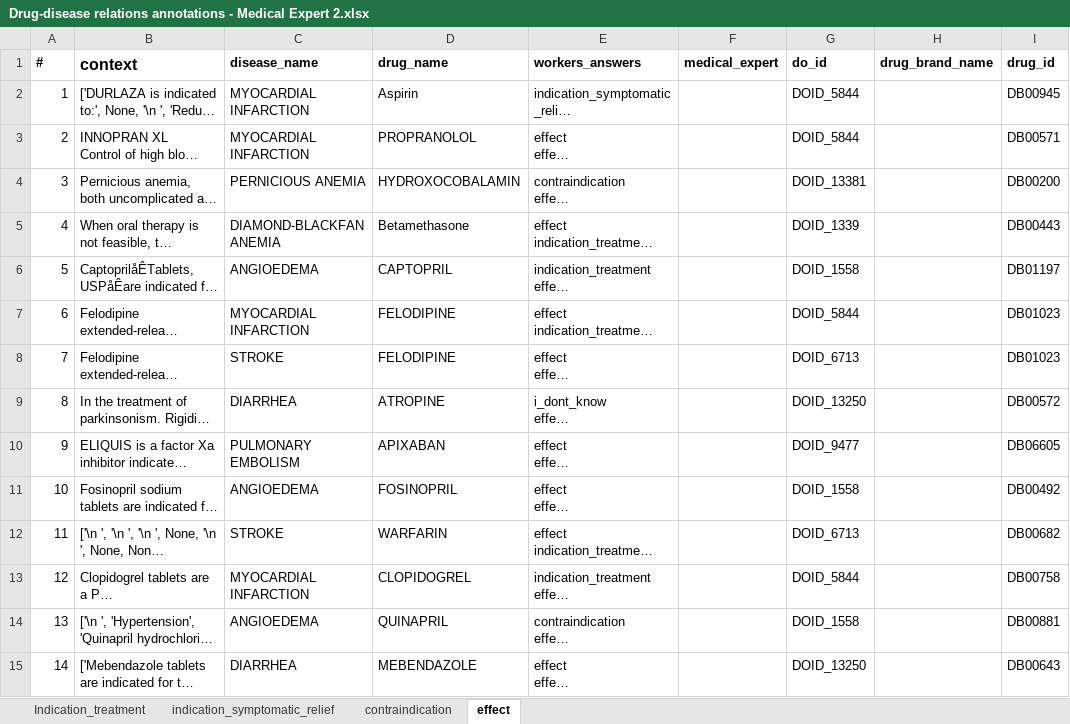
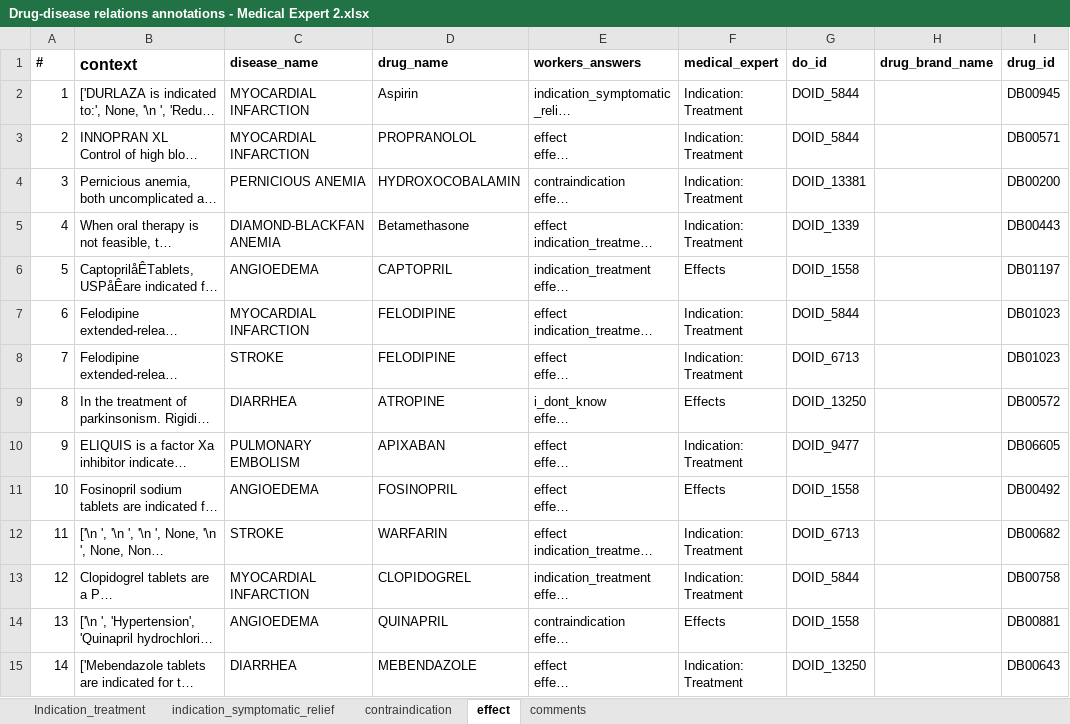
Before and after one commit to MaastrichtU-IDS/OptimAL, an Excel workbook: analysis/Drug-disease relations annotations - Medical Expert 2.xlsx, sheet effect, drawn as a sheet; only a part is shown; long unchanged cells end in …; values as stored, in another font and other column widths than the file's, no borders; charts and pictures not drawn; the diff covers the shown part only; the diff names each change by its address in the sheet, - before the commit and + after, or states it on an @@ line.

```diff
--- a/analysis/Drug-disease relations annotations - Medical Expert 2.xlsx (sheet effect)
+++ b/analysis/Drug-disease relations annotations - Medical Expert 2.xlsx (sheet effect)
+sheet tab: comments
-F2:F5 (medical_expert): (empty)
+F2:F5 (medical_expert): Indication: Treatment
-F6 (medical_expert): (empty)
+F6 (medical_expert): Effects
-F7:F8 (medical_expert): (empty)
+F7:F8 (medical_expert): Indication: Treatment
-F9 (medical_expert): (empty)
+F9 (medical_expert): Effects
-F10 (medical_expert): (empty)
+F10 (medical_expert): Indication: Treatment
-F11 (medical_expert): (empty)
+F11 (medical_expert): Effects
-F12:F13 (medical_expert): (empty)
+F12:F13 (medical_expert): Indication: Treatment
-F14 (medical_expert): (empty)
+F14 (medical_expert): Effects
-F15 (medical_expert): (empty)
+F15 (medical_expert): Indication: Treatment
```
Also changed, not shown: 88 edited cells, cell formats and merged cells elsewhere in this sheet, sheet contraindication, charts or pictures, analysis/Drug-disease relations annotations - Medical Expert 1.xlsx, analysis/Drug-disease relations annotations - Medical Expert 3.xlsx, 6 other files.
